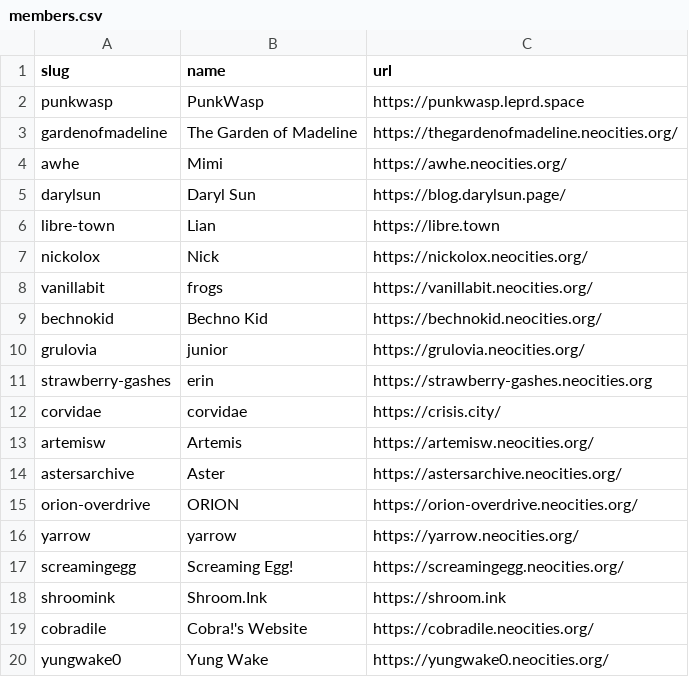
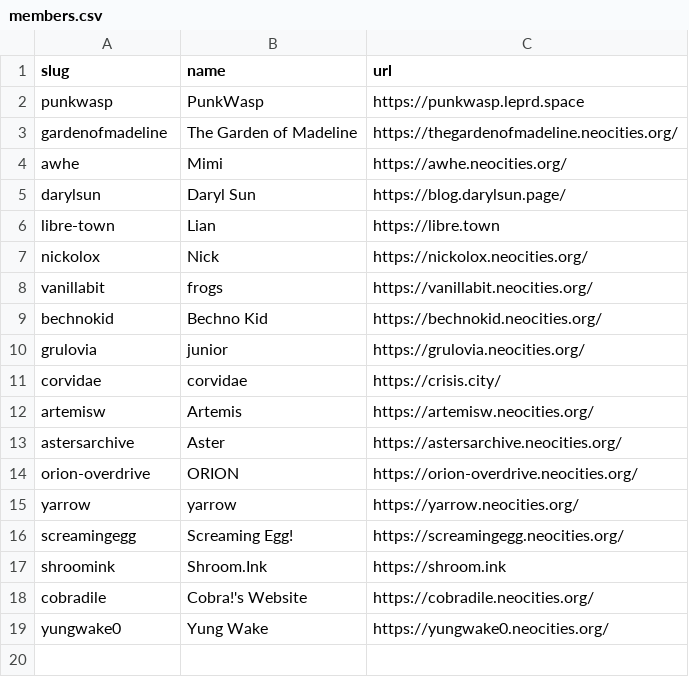
Before and after one commit to yoyosoda/acingtheinternet, a CSV file: _data/members.csv, drawn as a sheet.

Commit message:
Update members.csv

```diff
--- a/_data/members.csv
+++ b/_data/members.csv
@@ -10,3 +10,2 @@ bechnokid,"Bechno Kid",https://bechnokid.neocities.org/
 grulovia,"junior",https://grulovia.neocities.org/
-strawberry-gashes,"erin",https://strawberry-gashes.neocities.org
 corvidae,"corvidae",https://crisis.city/
```
